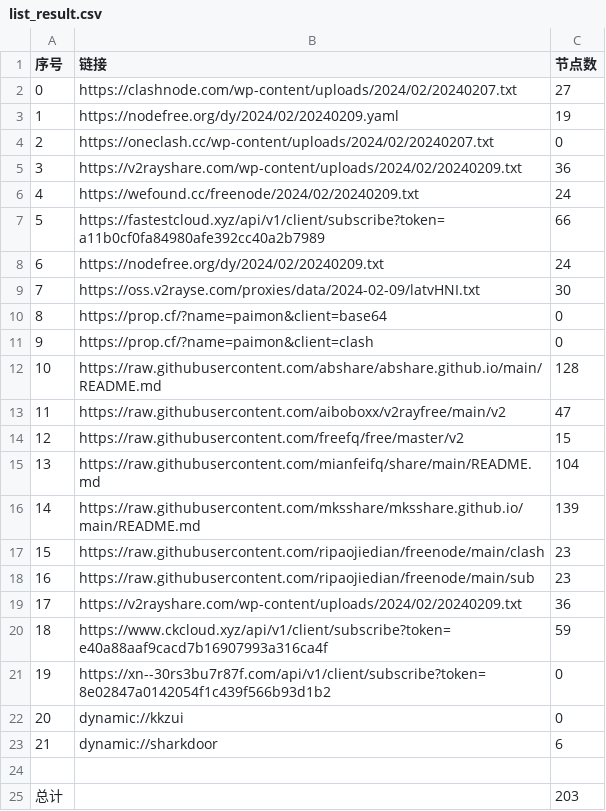
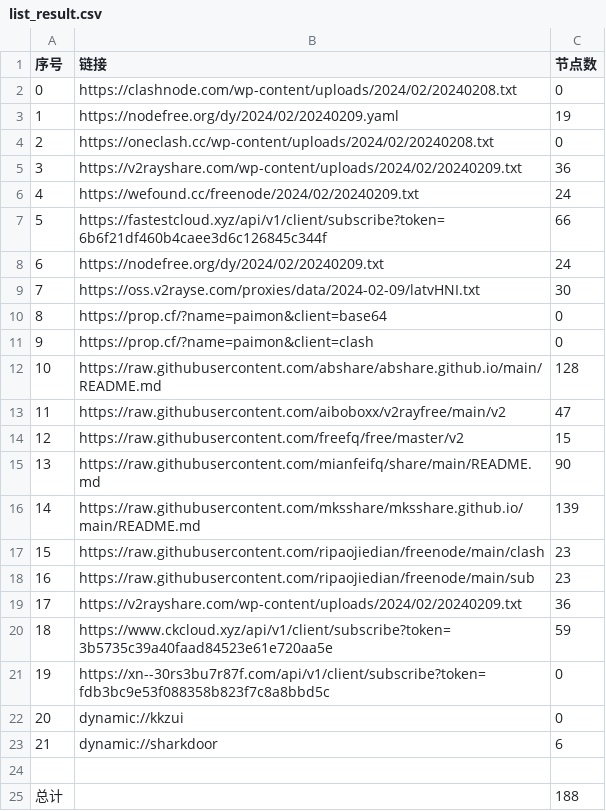
Before and after one commit to PrimarySchoolChief/NoMoreWalls, a CSV file: list_result.csv, drawn as a sheet.

```diff
--- a/list_result.csv
+++ b/list_result.csv
@@ -1,8 +1,8 @@
 序号,链接,节点数
-0,https://clashnode.com/wp-content/uploads/2024/02/20240207.txt,27
+0,https://clashnode.com/wp-content/uploads/2024/02/20240208.txt,0
 1,https://nodefree.org/dy/2024/02/20240209.yaml,19
-2,https://oneclash.cc/wp-content/uploads/2024/02/20240207.txt,0
+2,https://oneclash.cc/wp-content/uploads/2024/02/20240208.txt,0
 3,https://v2rayshare.com/wp-content/uploads/2024/02/20240209.txt,36
 4,https://wefound.cc/freenode/2024/02/20240209.txt,24
-5,https://fastestcloud.xyz/api/v1/client/subscribe?token=a11b0cf0fa84980afe392cc40a2b7989,66
+5,https://fastestcloud.xyz/api/v1/client/subscribe?token=6b6f21df460b4caee3d6c126845c344f,66
 6,https://nodefree.org/dy/2024/02/20240209.txt,24
@@ -14,3 +14,3 @@
 12,https://raw.githubusercontent.com/freefq/free/master/v2,15
-13,https://raw.githubusercontent.com/mianfeifq/share/main/README.md,104
+13,https://raw.githubusercontent.com/mianfeifq/share/main/README.md,90
 14,https://raw.githubusercontent.com/mksshare/mksshare.github.io/main/README.md,139
@@ -19,4 +19,4 @@
 17,https://v2rayshare.com/wp-content/uploads/2024/02/20240209.txt,36
-18,https://www.ckcloud.xyz/api/v1/client/subscribe?token=e40a88aaf9cacd7b16907993a316ca4f,59
-19,https://xn--30rs3bu7r87f.com/api/v1/client/subscribe?token=8e02847a0142054f1c439f566b93d1b2,0
+18,https://www.ckcloud.xyz/api/v1/client/subscribe?token=3b5735c39a40faad84523e61e720aa5e,59
+19,https://xn--30rs3bu7r87f.com/api/v1/client/subscribe?token=fdb3bc9e53f088358b823f7c8a8bbd5c,0
 20,dynamic://kkzui,0
@@ -24,2 +24,2 @@
 
-总计,,203
+总计,,188
```
Also changed, not shown: 13 other files.
